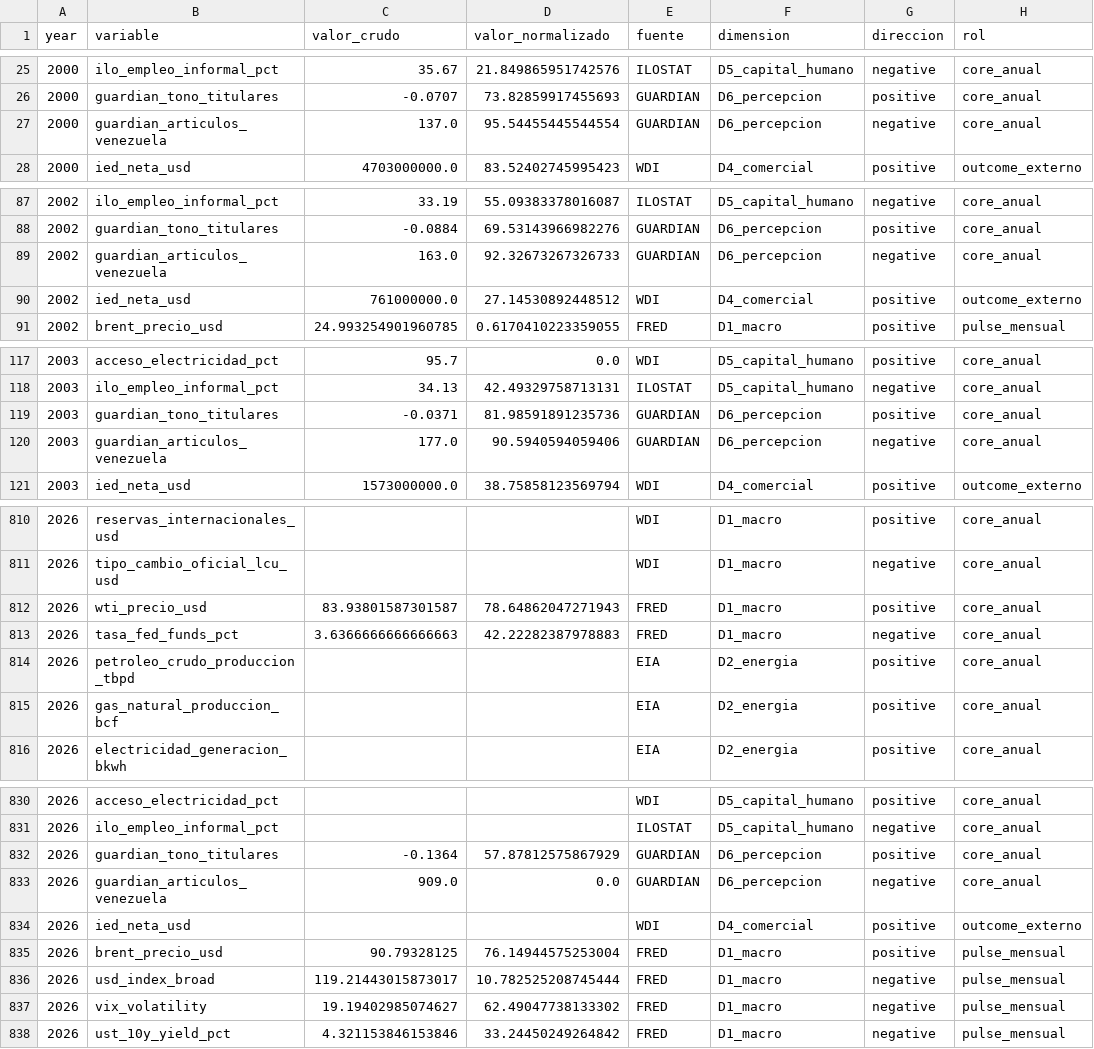
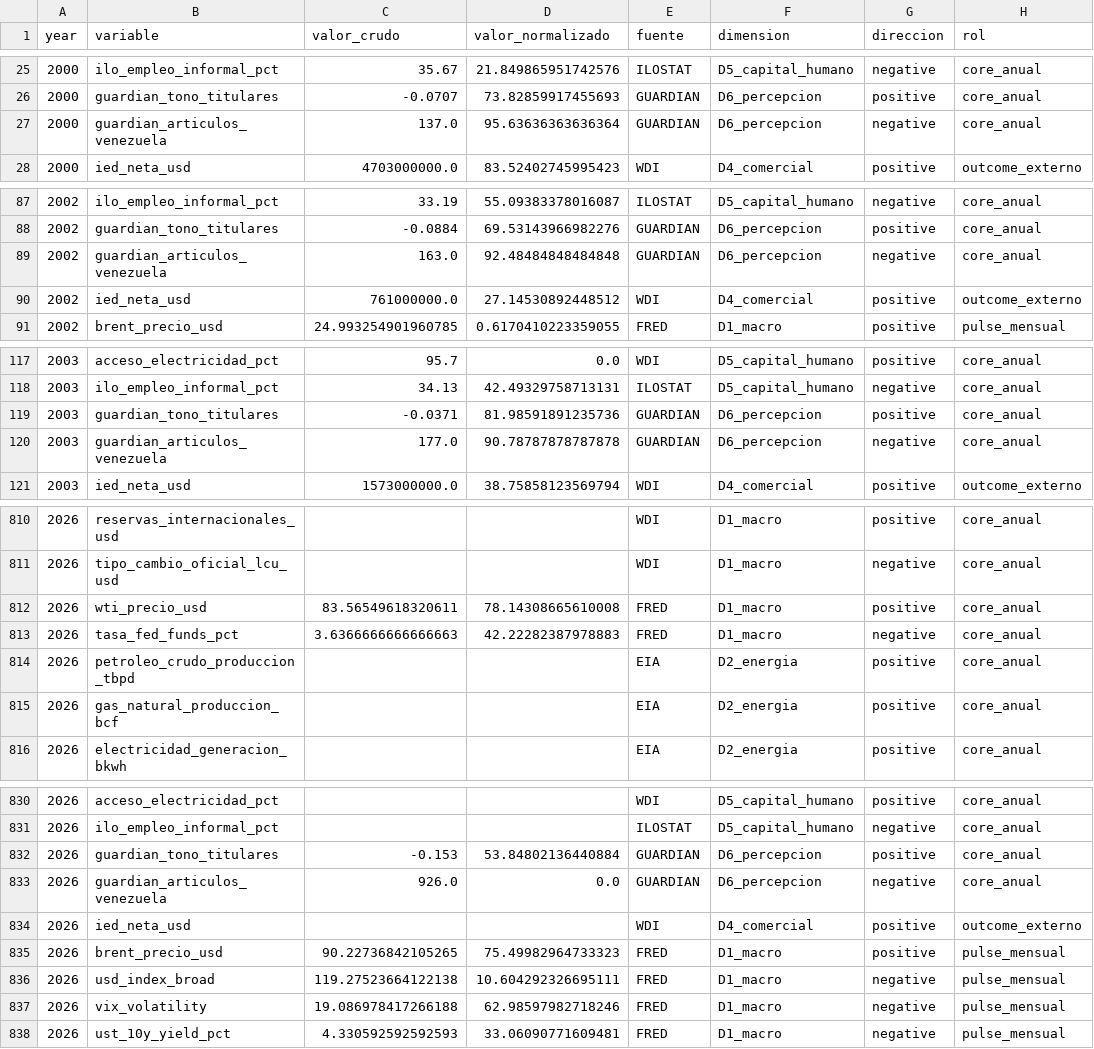
Before and after one commit to Felipegomeze2/ICIV, a CSV file: iciv/data/releases/latest/iciv_dataset_largo.csv, drawn as a sheet; only a part is shown, gaps mark what is left out; the diff covers the shown part only; the diff names each change by its address in the sheet, - before the commit and + after, or states it on an @@ line.

```diff
--- a/iciv/data/releases/latest/iciv_dataset_largo.csv
+++ b/iciv/data/releases/latest/iciv_dataset_largo.csv
-D27 (valor_normalizado): 95.54455445544554
+D27 (valor_normalizado): 95.63636363636364
-D89 (valor_normalizado): 92.32673267326733
+D89 (valor_normalizado): 92.48484848484848
-D120 (valor_normalizado): 90.5940594059406
+D120 (valor_normalizado): 90.78787878787878
-C812 (valor_crudo): 83.93801587301587
+C812 (valor_crudo): 83.56549618320611
-D812 (valor_normalizado): 78.64862047271943
+D812 (valor_normalizado): 78.14308665610008
-C832 (valor_crudo): -0.1364
+C832 (valor_crudo): -0.153
-D832 (valor_normalizado): 57.87812575867929
+D832 (valor_normalizado): 53.84802136440884
-C833 (valor_crudo): 909.0
+C833 (valor_crudo): 926.0
-C835 (valor_crudo): 90.79328125
+C835 (valor_crudo): 90.22736842105265
-D835 (valor_normalizado): 76.14944575253004
+D835 (valor_normalizado): 75.49982964733323
-C836 (valor_crudo): 119.21443015873017
+C836 (valor_crudo): 119.27523664122138
-D836 (valor_normalizado): 10.782525208745444
+D836 (valor_normalizado): 10.604292326695111
-C837 (valor_crudo): 19.19402985074627
+C837 (valor_crudo): 19.086978417266188
-D837 (valor_normalizado): 62.49047738133302
+D837 (valor_normalizado): 62.98597982718246
-C838 (valor_crudo): 4.321153846153846
+C838 (valor_crudo): 4.330592592592593
-D838 (valor_normalizado): 33.24450249264842
+D838 (valor_normalizado): 33.06090771609481
```
Also changed, not shown: 22 edited cells elsewhere in this file, iciv/data/raw/fred.csv, iciv/data/raw/fred_monthly.csv, 10 other files.
